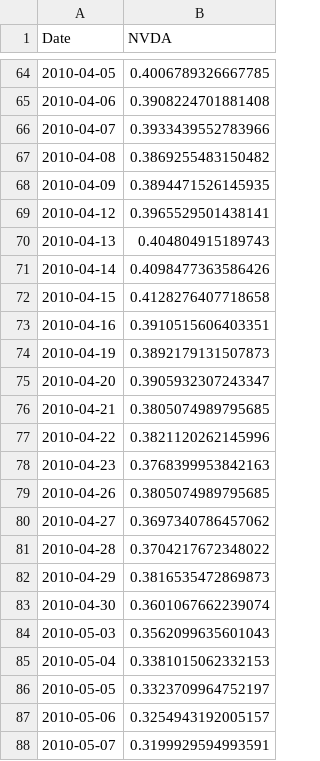
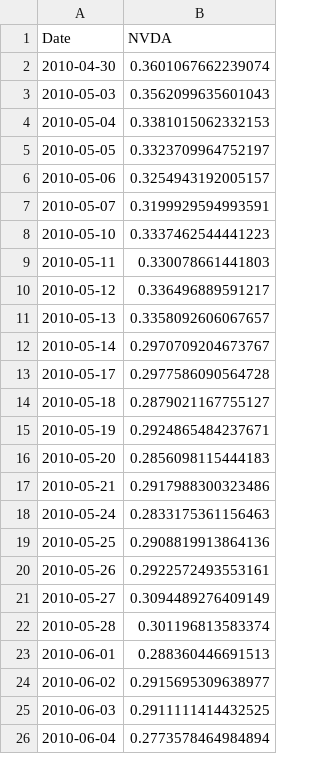
Before and after one commit to MengYueqi/qf_project2, a CSV file: strategy/RL/data/close_price/NVDA.csv, drawn as a sheet; only a part is shown, gaps mark what is left out; the shorter side is filled out with more unchanged rows; the diff covers the shown part only.

Commit message:
add some data

```diff
--- a/strategy/RL/data/close_price/NVDA.csv
+++ b/strategy/RL/data/close_price/NVDA.csv
@@ -64,20 +2 @@ Date,NVDA
-2010-04-05,0.4006789326667785
-2010-04-06,0.3908224701881408
-2010-04-07,0.3933439552783966
-2010-04-08,0.3869255483150482
-2010-04-09,0.3894471526145935
-2010-04-12,0.3965529501438141
-2010-04-13,0.404804915189743
-2010-04-14,0.4098477363586426
-2010-04-15,0.4128276407718658
-2010-04-16,0.3910515606403351
-2010-04-19,0.3892179131507873
-2010-04-20,0.3905932307243347
-2010-04-21,0.3805074989795685
-2010-04-22,0.3821120262145996
-2010-04-23,0.3768399953842163
-2010-04-26,0.3805074989795685
-2010-04-27,0.3697340786457062
-2010-04-28,0.3704217672348022
-2010-04-29,0.3816535472869873
 2010-04-30,0.3601067662239074
```
Also changed, not shown: 63 removed rows elsewhere in this file, strategy/RL/data/close_price/AAPL.csv, strategy/RL/data/close_price/AMZN.csv, 13 other files.
